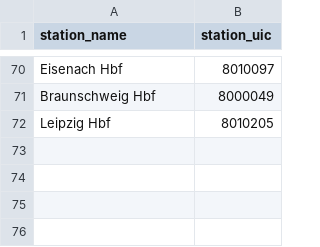
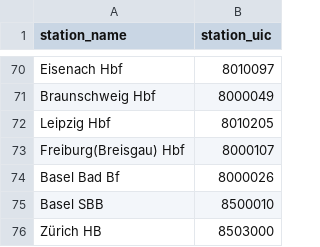
Before and after one commit to lumaghg/heidelberg-train-monitor, a CSV file: src/de/static/stations.csv, drawn as a sheet; only a part is shown, gaps mark what is left out; the diff names each change by its address in the sheet, - before the commit and + after, or states it on an @@ line.

```diff
--- a/src/de/static/stations.csv
+++ b/src/de/static/stations.csv
+row 73: Freiburg(Breisgau) Hbf | 8000107
+row 74: Basel Bad Bf | 8000026
+row 75: Basel SBB | 8500010
+row 76: Zürich HB | 8503000
```
Also changed, not shown: src/animation/mappings/de_mapping.csv, src/de/static/stretch_segments.csv, 4 other files.
